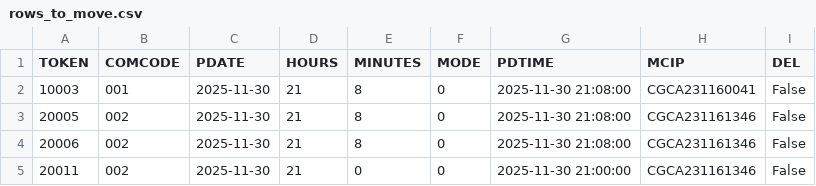
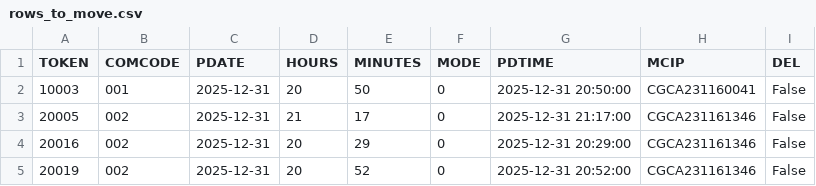
Before and after one commit to RakshithManjunath/VFPPython, a CSV file: refactor_code/rows_to_move.csv, drawn as a sheet.

```diff
--- a/refactor_code/rows_to_move.csv
+++ b/refactor_code/rows_to_move.csv
@@ -1,5 +1,5 @@
 TOKEN,COMCODE,PDATE,HOURS,MINUTES,MODE,PDTIME,MCIP,DEL
-10003,001,2025-11-30,21,8,0,2025-11-30 21:08:00,CGCA231160041,False
-20005,002,2025-11-30,21,8,0,2025-11-30 21:08:00,CGCA231161346,False
-20006,002,2025-11-30,21,8,0,2025-11-30 21:08:00,CGCA231161346,False
-20011,002,2025-11-30,21,0,0,2025-11-30 21:00:00,CGCA231161346,False
+10003,001,2025-12-31,20,50,0,2025-12-31 20:50:00,CGCA231160041,False
+20005,002,2025-12-31,21,17,0,2025-12-31 21:17:00,CGCA231161346,False
+20016,002,2025-12-31,20,29,0,2025-12-31 20:29:00,CGCA231161346,False
+20019,002,2025-12-31,20,52,0,2025-12-31 20:52:00,CGCA231161346,False
```
Also changed, not shown: refactor_code/punches_diff_pytotpun.csv, 7 other files.
